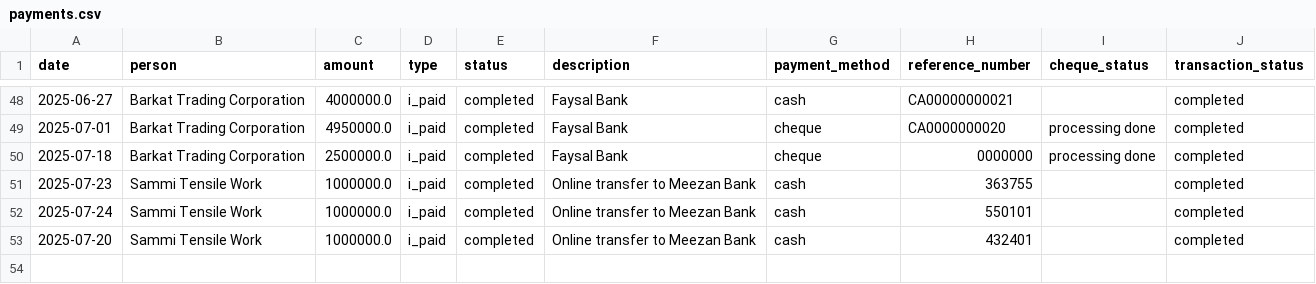
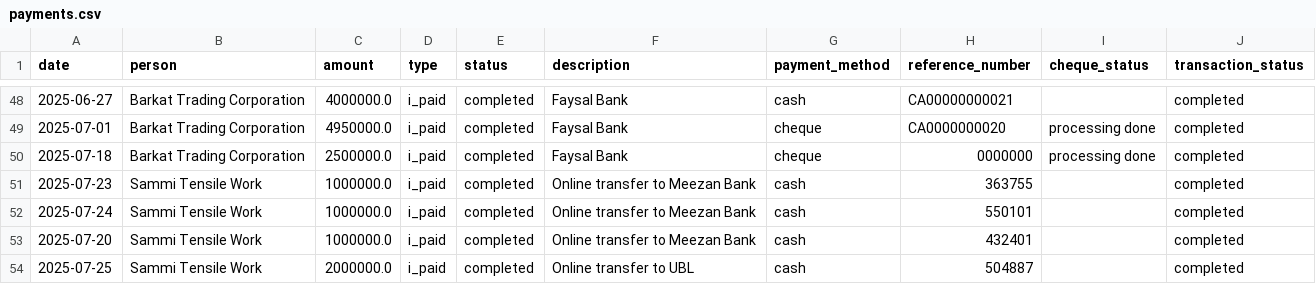
Before and after one commit to Atonomous/payments-invoice-generator, a CSV file: payments.csv, drawn as a sheet; only a part is shown, gaps mark what is left out.

Commit message:
Automated update: payment records

```diff
--- a/payments.csv
+++ b/payments.csv
@@ -53 +53,2 @@ date,person,amount,type,status,description,payment_method,reference_number,chequ
 2025-07-20,Sammi Tensile Work,1000000.0,i_paid,completed,Online transfer to Meezan Bank,cash,432401,,completed
+2025-07-25,Sammi Tensile Work,2000000.0,i_paid,completed,Online transfer to UBL,cash,504887,,completed
```
Also changed, not shown: 1 other file.
